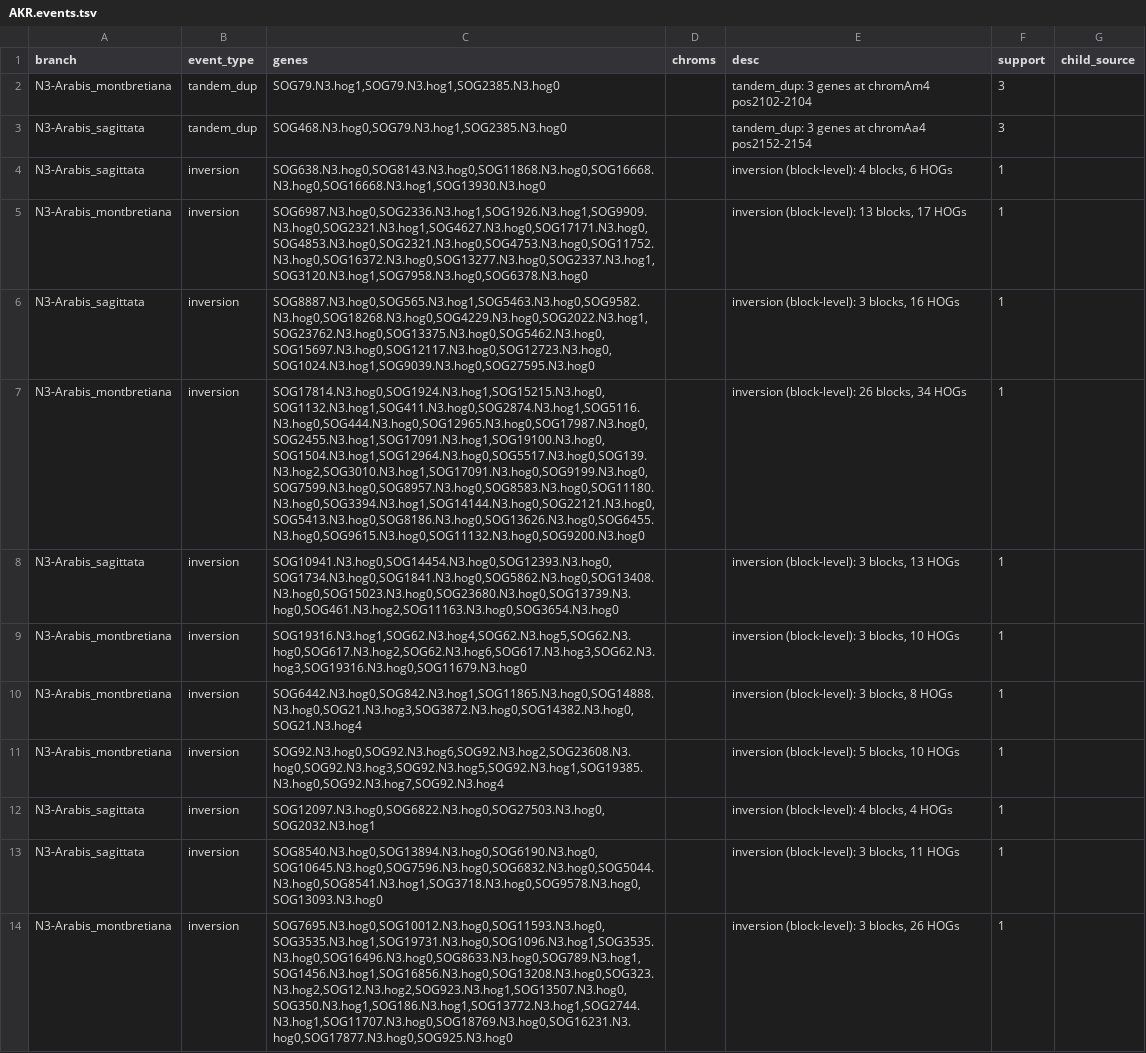
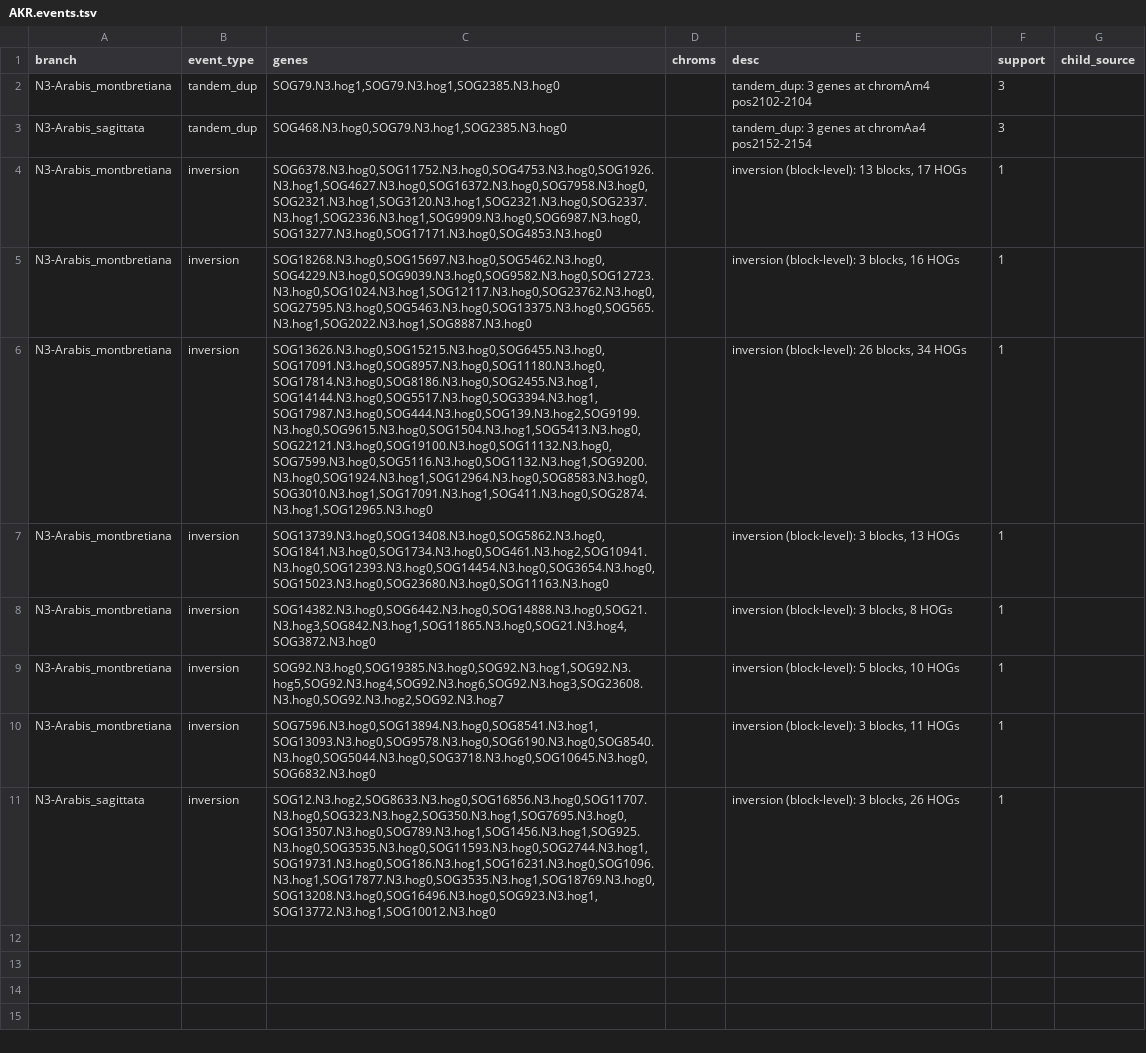
Before and after one commit to shang-hongyun/SOI, a TSV file: AKR.events.tsv, drawn as a sheet; removed rows and columns are numbered as before the commit, all else as after; the diff names each change by its address in the sheet, - before the commit and + after, or states it on an @@ line.

Commit message:
fix: use _child_chromosomes for block edge building in linear mode

```diff
--- a/AKR.events.tsv
+++ b/AKR.events.tsv
-row 4: N3-Arabis_sagittata | inversion | SOG638.N3.hog0,SOG8143.N3.hog0,SOG11868.N3.hog0,SOG16668.N3.hog0,SOG16668.N3.hog1,SOG13930.N3.hog0 |  | inversion (block-level): 4 blocks, 6 HOGs | 1
-C4 (genes): SOG6987.N3.hog0,SOG2336.N3.hog1,SOG1926.N3.hog1,SOG9909.N3.hog0,SOG2321.N3.hog1,SOG4627.N3.hog0,SOG17171.N3.hog0,SOG4853.N3.hog0,SOG2321.N3.hog0,SOG4753.N3.hog0,SOG11752.N3.hog0,SOG16372.N3.hog0,SOG13277.N3.hog0,SOG2337.N3.hog1,SOG3120.N3.hog1,SOG7958.N3.hog0,SOG6378.N3.hog0
+C4 (genes): SOG6378.N3.hog0,SOG11752.N3.hog0,SOG4753.N3.hog0,SOG1926.N3.hog1,SOG4627.N3.hog0,SOG16372.N3.hog0,SOG7958.N3.hog0,SOG2321.N3.hog1,SOG3120.N3.hog1,SOG2321.N3.hog0,SOG2337.N3.hog1,SOG2336.N3.hog1,SOG9909.N3.hog0,SOG6987.N3.hog0,SOG13277.N3.hog0,SOG17171.N3.hog0,SOG4853.N3.hog0
-A5 (branch): N3-Arabis_sagittata
+A5 (branch): N3-Arabis_montbretiana
-C5 (genes): SOG8887.N3.hog0,SOG565.N3.hog1,SOG5463.N3.hog0,SOG9582.N3.hog0,SOG18268.N3.hog0,SOG4229.N3.hog0,SOG2022.N3.hog1,SOG23762.N3.hog0,SOG13375.N3.hog0,SOG5462.N3.hog0,SOG15697.N3.hog0,SOG12117.N3.hog0,SOG12723.N3.hog0,SOG1024.N3.hog1,SOG9039.N3.hog0,SOG27595.N3.hog0
+C5 (genes): SOG18268.N3.hog0,SOG15697.N3.hog0,SOG5462.N3.hog0,SOG4229.N3.hog0,SOG9039.N3.hog0,SOG9582.N3.hog0,SOG12723.N3.hog0,SOG1024.N3.hog1,SOG12117.N3.hog0,SOG23762.N3.hog0,SOG27595.N3.hog0,SOG5463.N3.hog0,SOG13375.N3.hog0,SOG565.N3.hog1,SOG2022.N3.hog1,SOG8887.N3.hog0
-C6 (genes): SOG17814.N3.hog0,SOG1924.N3.hog1,SOG15215.N3.hog0,SOG1132.N3.hog1,SOG411.N3.hog0,SOG2874.N3.hog1,SOG5116.N3.hog0,SOG444.N3.hog0,SOG12965.N3.hog0,SOG17987.N3.hog0,SOG2455.N3.hog1,SOG17091.N3.hog1,SOG19100.N3.hog0,SOG1504.N3.hog1,SOG12964.N3.hog0,SOG5517.N3.hog0,SOG139.N3.hog2,SOG3010.N3.hog1,SOG17091.N3.hog0,SOG9199.N3.hog0,SOG7599.N3.hog0,SOG8957.N3.hog0,SOG8583.N3.hog0,SOG11180.N3.hog0,SOG3394.N3.hog1,SOG14144.N3.hog0,SOG22121.N3.hog0,SOG5413.N3.hog0,SOG8186.N3.hog0,SOG13626.N3.hog0,SOG6455.N3.hog0,SOG9615.N3.hog0,SOG11132.N3.hog0,SOG9200.N3.hog0
+C6 (genes): SOG13626.N3.hog0,SOG15215.N3.hog0,SOG6455.N3.hog0,SOG17091.N3.hog0,SOG8957.N3.hog0,SOG11180.N3.hog0,SOG17814.N3.hog0,SOG8186.N3.hog0,SOG2455.N3.hog1,SOG14144.N3.hog0,SOG5517.N3.hog0,SOG3394.N3.hog1,SOG17987.N3.hog0,SOG444.N3.hog0,SOG139.N3.hog2,SOG9199.N3.hog0,SOG9615.N3.hog0,SOG1504.N3.hog1,SOG5413.N3.hog0,SOG22121.N3.hog0,SOG19100.N3.hog0,SOG11132.N3.hog0,SOG7599.N3.hog0,SOG5116.N3.hog0,SOG1132.N3.hog1,SOG9200.N3.hog0,SOG1924.N3.hog1,SOG12964.N3.hog0,SOG8583.N3.hog0,SOG3010.N3.hog1,SOG17091.N3.hog1,SOG411.N3.hog0,SOG2874.N3.hog1,SOG12965.N3.hog0
-row 8: N3-Arabis_sagittata | inversion | SOG10941.N3.hog0,SOG14454.N3.hog0,SOG12393.N3.hog0,SOG1734.N3.hog0,SOG1841.N3.hog0,SOG5862.N3.hog0,SOG13408.N3.hog0,SOG15023.N3.hog0,SOG23680.N3.hog0,SOG13739.N3.hog0,SOG461.N3.hog2,SOG11163.N3.hog0,SOG3654.N3.hog0 |  | inversion (block-level): 3 blocks, 13 HOGs | 1
-C7 (genes): SOG19316.N3.hog1,SOG62.N3.hog4,SOG62.N3.hog5,SOG62.N3.hog0,SOG617.N3.hog2,SOG62.N3.hog6,SOG617.N3.hog3,SOG62.N3.hog3,SOG19316.N3.hog0,SOG11679.N3.hog0
+C7 (genes): SOG13739.N3.hog0,SOG13408.N3.hog0,SOG5862.N3.hog0,SOG1841.N3.hog0,SOG1734.N3.hog0,SOG461.N3.hog2,SOG10941.N3.hog0,SOG12393.N3.hog0,SOG14454.N3.hog0,SOG3654.N3.hog0,SOG15023.N3.hog0,SOG23680.N3.hog0,SOG11163.N3.hog0
-E7 (desc): inversion (block-level): 3 blocks, 10 HOGs
+E7 (desc): inversion (block-level): 3 blocks, 13 HOGs
-C8 (genes): SOG6442.N3.hog0,SOG842.N3.hog1,SOG11865.N3.hog0,SOG14888.N3.hog0,SOG21.N3.hog3,SOG3872.N3.hog0,SOG14382.N3.hog0,SOG21.N3.hog4
+C8 (genes): SOG14382.N3.hog0,SOG6442.N3.hog0,SOG14888.N3.hog0,SOG21.N3.hog3,SOG842.N3.hog1,SOG11865.N3.hog0,SOG21.N3.hog4,SOG3872.N3.hog0
-C9 (genes): SOG92.N3.hog0,SOG92.N3.hog6,SOG92.N3.hog2,SOG23608.N3.hog0,SOG92.N3.hog3,SOG92.N3.hog5,SOG92.N3.hog1,SOG19385.N3.hog0,SOG92.N3.hog7,SOG92.N3.hog4
+C9 (genes): SOG92.N3.hog0,SOG19385.N3.hog0,SOG92.N3.hog1,SOG92.N3.hog5,SOG92.N3.hog4,SOG92.N3.hog6,SOG92.N3.hog3,SOG23608.N3.hog0,SOG92.N3.hog2,SOG92.N3.hog7
-row 12: N3-Arabis_sagittata | inversion | SOG12097.N3.hog0,SOG6822.N3.hog0,SOG27503.N3.hog0,SOG2032.N3.hog1 |  | inversion (block-level): 4 blocks, 4 HOGs | 1
-A10 (branch): N3-Arabis_sagittata
+A10 (branch): N3-Arabis_montbretiana
-C10 (genes): SOG8540.N3.hog0,SOG13894.N3.hog0,SOG6190.N3.hog0,SOG10645.N3.hog0,SOG7596.N3.hog0,SOG6832.N3.hog0,SOG5044.N3.hog0,SOG8541.N3.hog1,SOG3718.N3.hog0,SOG9578.N3.hog0,SOG13093.N3.hog0
+C10 (genes): SOG7596.N3.hog0,SOG13894.N3.hog0,SOG8541.N3.hog1,SOG13093.N3.hog0,SOG9578.N3.hog0,SOG6190.N3.hog0,SOG8540.N3.hog0,SOG5044.N3.hog0,SOG3718.N3.hog0,SOG10645.N3.hog0,SOG6832.N3.hog0
-A11 (branch): N3-Arabis_montbretiana
+A11 (branch): N3-Arabis_sagittata
-C11 (genes): SOG7695.N3.hog0,SOG10012.N3.hog0,SOG11593.N3.hog0,SOG3535.N3.hog1,SOG19731.N3.hog0,SOG1096.N3.hog1,SOG3535.N3.hog0,SOG16496.N3.hog0,SOG8633.N3.hog0,SOG789.N3.hog1,SOG1456.N3.hog1,SOG16856.N3.hog0,SOG13208.N3.hog0,SOG323.N3.hog2,SOG12.N3.hog2,SOG923.N3.hog1,SOG13507.N3.hog0,SOG350.N3.hog1,SOG186.N3.hog1,SOG13772.N3.hog1,SOG2744.N3.hog1,SOG11707.N3.hog0,SOG18769.N3.hog0,SOG16231.N3.hog0,SOG17877.N3.hog0,SOG925.N3.hog0
+C11 (genes): SOG12.N3.hog2,SOG8633.N3.hog0,SOG16856.N3.hog0,SOG11707.N3.hog0,SOG323.N3.hog2,SOG350.N3.hog1,SOG7695.N3.hog0,SOG13507.N3.hog0,SOG789.N3.hog1,SOG1456.N3.hog1,SOG925.N3.hog0,SOG3535.N3.hog0,SOG11593.N3.hog0,SOG2744.N3.hog1,SOG19731.N3.hog0,SOG186.N3.hog1,SOG16231.N3.hog0,SOG1096.N3.hog1,SOG17877.N3.hog0,SOG3535.N3.hog1,SOG18769.N3.hog0,SOG13208.N3.hog0,SOG16496.N3.hog0,SOG923.N3.hog1,SOG13772.N3.hog1,SOG10012.N3.hog0
```
Also changed, not shown: 14 other files.
